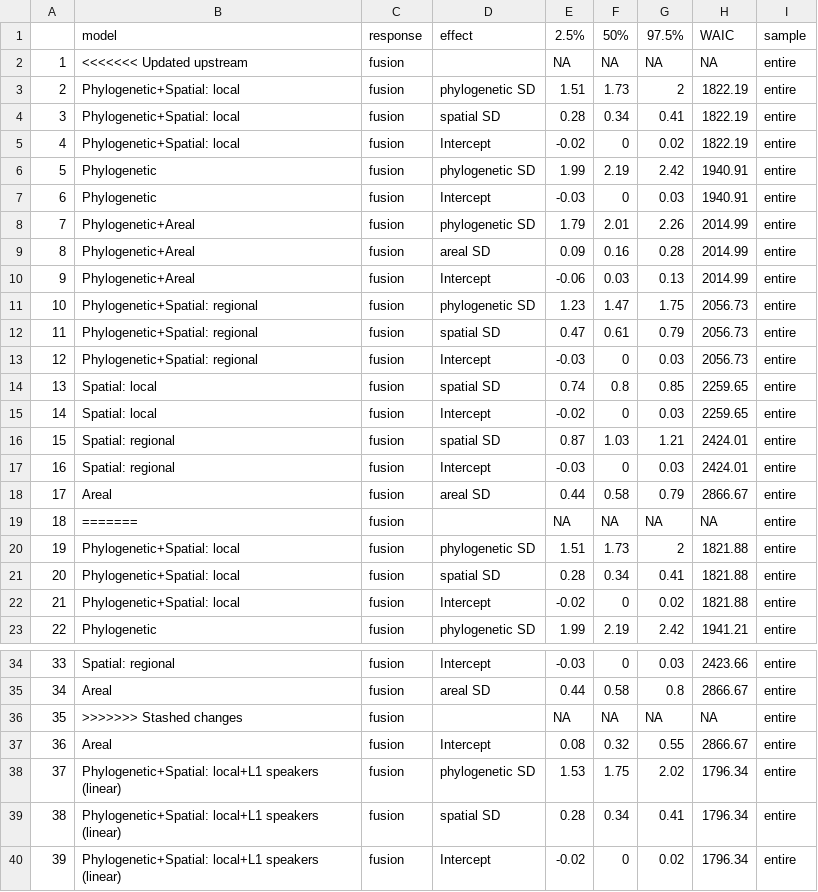
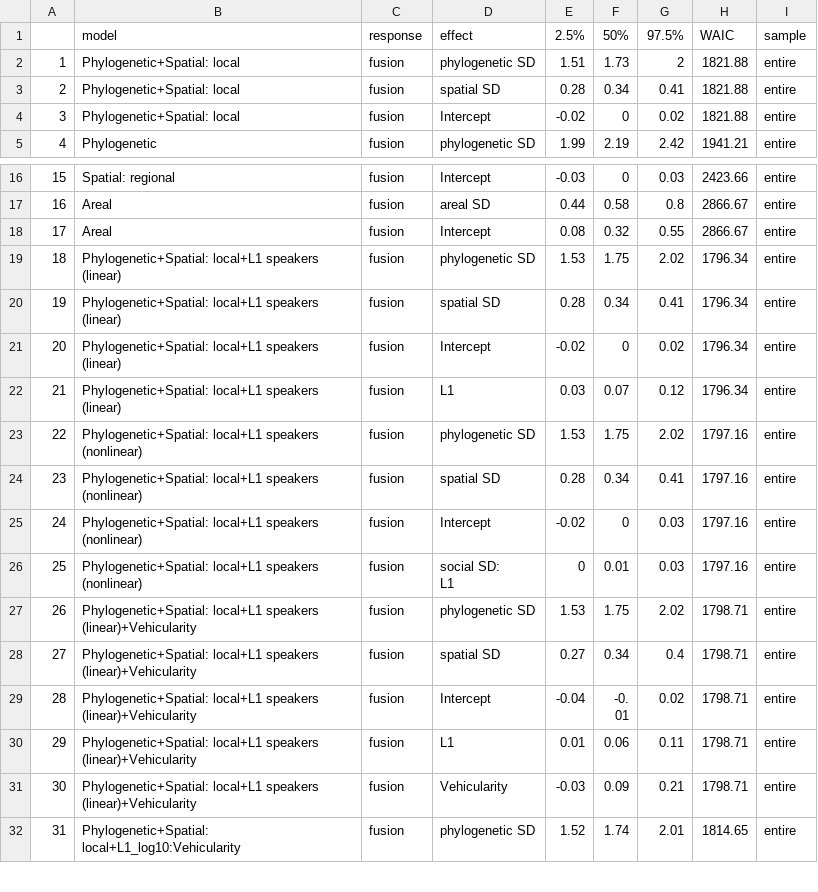
Before and after one commit to OlenaShcherbakova/Sociodemographic_factors_complexity, a CSV file: output_tables_reanalysis/Table_INLA_all_models.csv, drawn as a sheet; only a part is shown, gaps mark what is left out; the shorter side is filled out with more unchanged rows; removed rows and columns are numbered as before the commit, all else as after; the diff names each change by its address in the sheet, - before the commit and + after, or states it on an @@ line.

Commit message:
Update Table_INLA_all_models.csv

```diff
--- a/output_tables_reanalysis/Table_INLA_all_models.csv
+++ b/output_tables_reanalysis/Table_INLA_all_models.csv
-row 2: 1 | <<<<<<< Updated upstream | fusion |  | NA | NA | NA | NA | entire
-row 3: 2 | Phylogenetic+Spatial: local | fusion | phylogenetic SD | 1.51 | 1.73 | 2 | 1822.19 | entire
-row 4: 3 | Phylogenetic+Spatial: local | fusion | spatial SD | 0.28 | 0.34 | 0.41 | 1822.19 | entire
-row 5: 4 | Phylogenetic+Spatial: local | fusion | Intercept | -0.02 | 0 | 0.02 | 1822.19 | entire
-row 6: 5 | Phylogenetic | fusion | phylogenetic SD | 1.99 | 2.19 | 2.42 | 1940.91 | entire
-row 7: 6 | Phylogenetic | fusion | Intercept | -0.03 | 0 | 0.03 | 1940.91 | entire
-row 8: 7 | Phylogenetic+Areal | fusion | phylogenetic SD | 1.79 | 2.01 | 2.26 | 2014.99 | entire
-row 9: 8 | Phylogenetic+Areal | fusion | areal SD | 0.09 | 0.16 | 0.28 | 2014.99 | entire
-row 10: 9 | Phylogenetic+Areal | fusion | Intercept | -0.06 | 0.03 | 0.13 | 2014.99 | entire
-row 11: 10 | Phylogenetic+Spatial: regional | fusion | phylogenetic SD | 1.23 | 1.47 | 1.75 | 2056.73 | entire
-row 12: 11 | Phylogenetic+Spatial: regional | fusion | spatial SD | 0.47 | 0.61 | 0.79 | 2056.73 | entire
-row 13: 12 | Phylogenetic+Spatial: regional | fusion | Intercept | -0.03 | 0 | 0.03 | 2056.73 | entire
-row 14: 13 | Spatial: local | fusion | spatial SD | 0.74 | 0.8 | 0.85 | 2259.65 | entire
-row 15: 14 | Spatial: local | fusion | Intercept | -0.02 | 0 | 0.03 | 2259.65 | entire
-row 16: 15 | Spatial: regional | fusion | spatial SD | 0.87 | 1.03 | 1.21 | 2424.01 | entire
-row 17: 16 | Spatial: regional | fusion | Intercept | -0.03 | 0 | 0.03 | 2424.01 | entire
-row 18: 17 | Areal | fusion | areal SD | 0.44 | 0.58 | 0.79 | 2866.67 | entire
-row 19: 18 | ======= | fusion |  | NA | NA | NA | NA | entire
@@ column A renumbered from row 2 down @@
-row 36: 35 | >>>>>>> Stashed changes | fusion |  | NA | NA | NA | NA | entire
```
